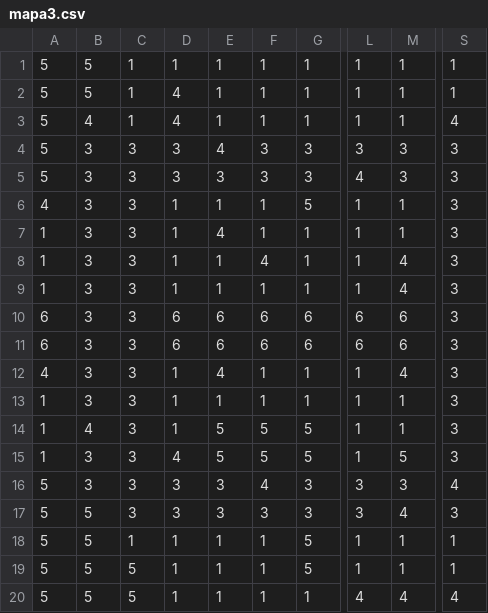
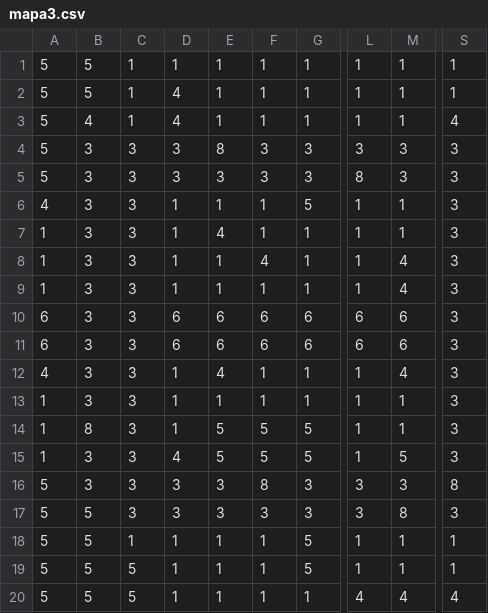
Before and after one commit to macarena/brolistar, a CSV file: data/mapa3.csv, drawn as a sheet; only a part is shown, gaps mark what is left out; the diff names each change by its address in the sheet, - before the commit and + after, or states it on an @@ line.

Commit message:
autaliza mapa tipo de pedra

```diff
--- a/data/mapa3.csv
+++ b/data/mapa3.csv
-E4: 4
+E4: 8
-L5: 4
+L5: 8
-B14: 4
+B14: 8
-F16: 4
+F16: 8
-S16: 4
+S16: 8
-M17: 4
+M17: 8
```
